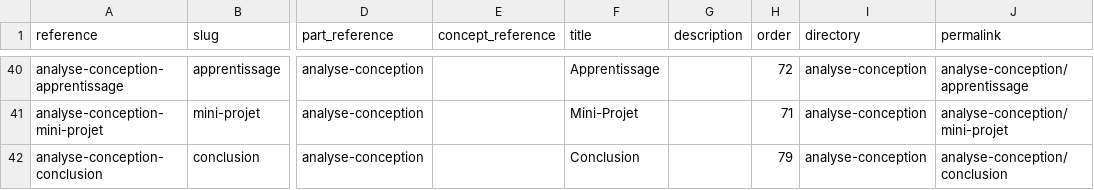
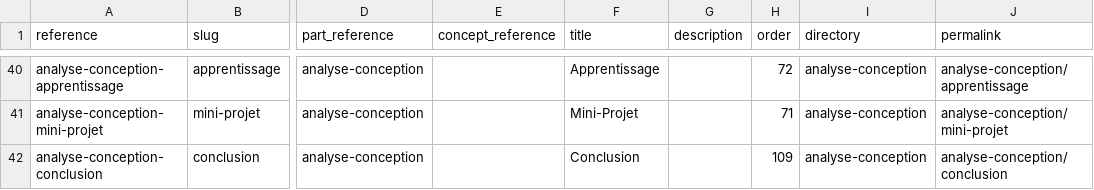
Before and after one commit to solicode-web-mobile/projets, a CSV file: _data/collections/chapters.csv, drawn as a sheet; only a part is shown, gaps mark what is left out; the diff names each change by its address in the sheet, - before the commit and + after, or states it on an @@ line.

```diff
--- a/_data/collections/chapters.csv
+++ b/_data/collections/chapters.csv
-H42 (order): 79
+H42 (order): 109
```
Also changed, not shown: 3 other files.
